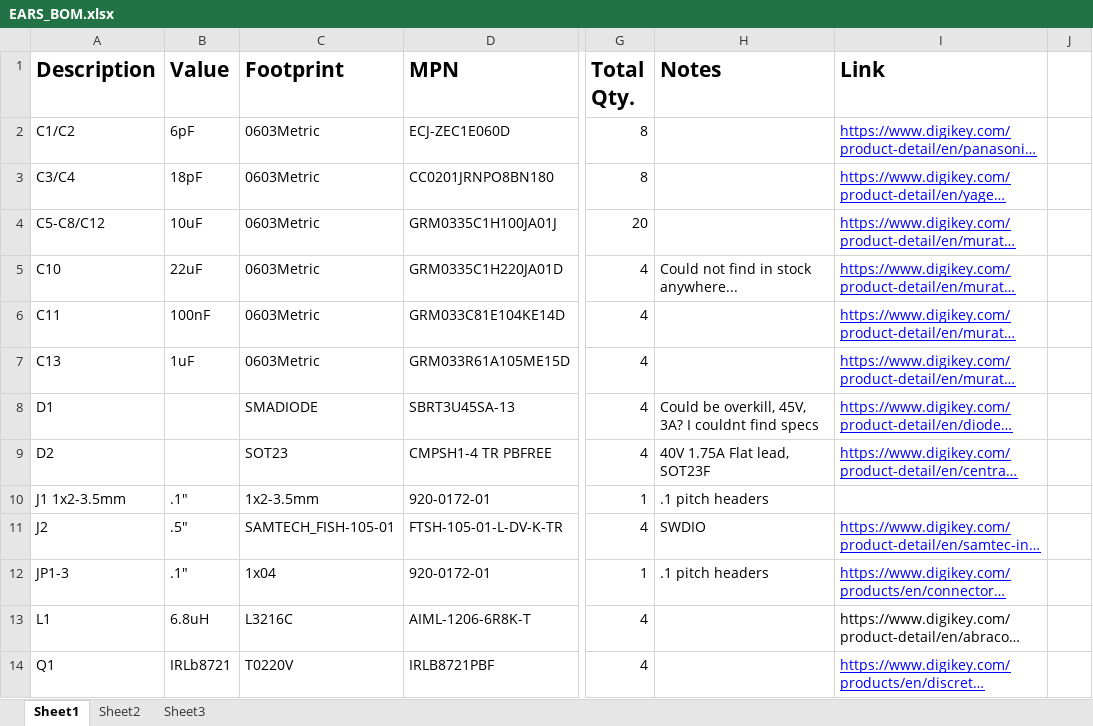
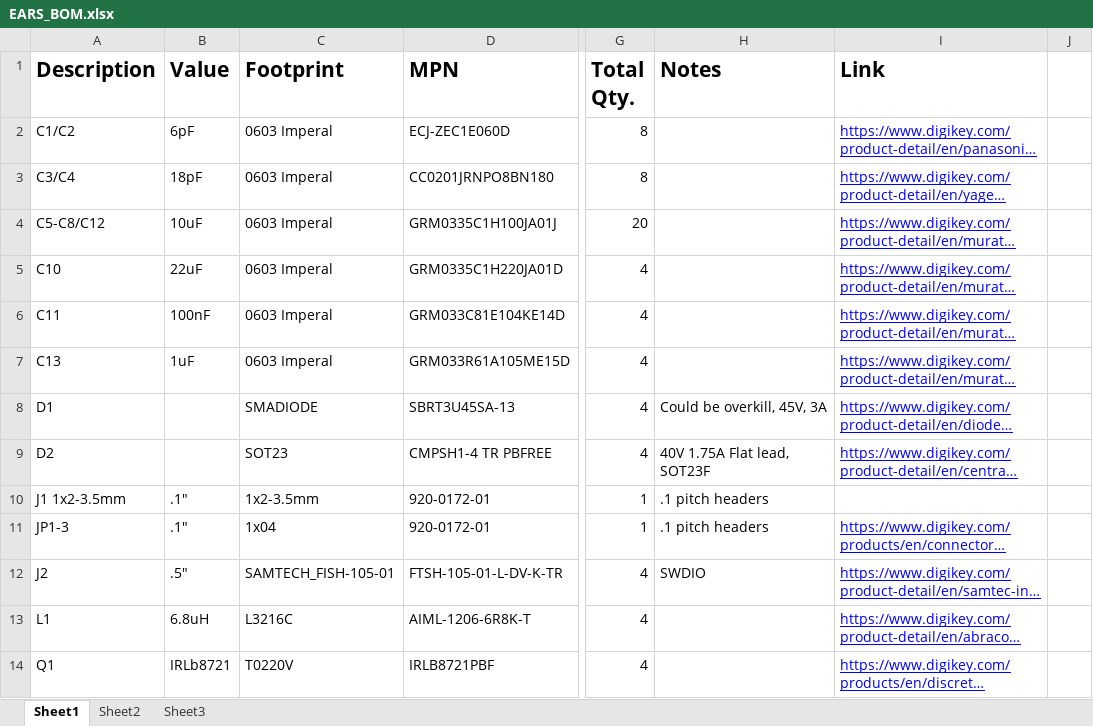
Before and after one commit to austinjoseph/EARS, an Excel workbook: Documents/EARS_BOM.xlsx, sheet Sheet1, drawn as a sheet; only a part is shown, gaps mark what is left out; long unchanged cells end in …; values as stored, in another font and other column widths than the file's, no borders; charts and pictures not drawn; the diff covers the shown part only; the diff names each change by its address in the sheet, - before the commit and + after, or states it on an @@ line.

Commit message:
Organized and Finalized BOM

```diff
--- a/Documents/EARS_BOM.xlsx (sheet Sheet1)
+++ b/Documents/EARS_BOM.xlsx (sheet Sheet1)
-C2:C7 (Footprint): 0603Metric
+C2:C7 (Footprint): 0603 Imperal
-H5 (Notes): Could not find in stock anywhere...
+H5 (Notes): (empty)
-H8 (Notes): Could be overkill, 45V, 3A? I couldnt find specs
+H8 (Notes): Could be overkill, 45V, 3A
@@ row 12 moved to row 11: JP1-3 @@
@@ I13 underline: off → on, text colour: black → #0000FF @@
```
Also changed, not shown: 8 edited cells and cell formats elsewhere in this sheet, formulas that keep their value, charts or pictures.
